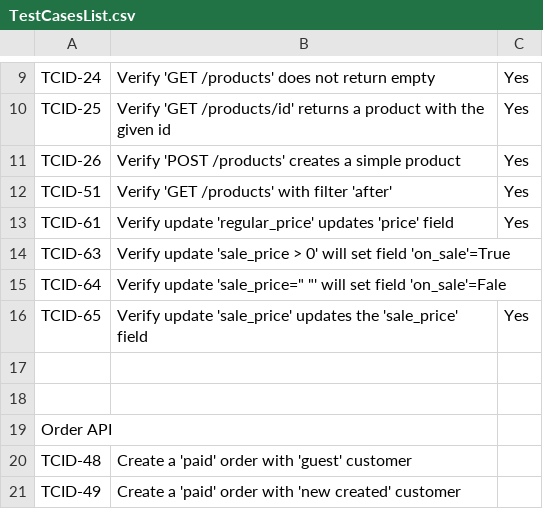
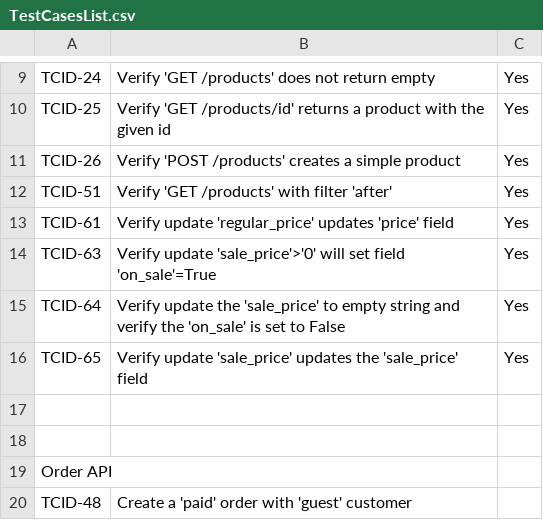
Before and after one commit to igor-va/qa-edu-woocomm, a CSV file: docs/TestCasesList.csv, drawn as a sheet; only a part is shown, gaps mark what is left out; the shorter side is filled out with more unchanged rows.

```diff
--- a/docs/TestCasesList.csv
+++ b/docs/TestCasesList.csv
@@ -13,4 +13,4 @@ TCID-51,Verify 'GET /products' with filter 'after',Yes
 TCID-61,Verify update 'regular_price' updates 'price' field,Yes
-TCID-63,Verify update 'sale_price > 0' will set field 'on_sale'=True,
-TCID-64,"Verify update 'sale_price="" ""' will set field 'on_sale'=Fale",
+TCID-63,Verify update 'sale_price'>'0' will set field 'on_sale'=True,Yes
+TCID-64,Verify update the 'sale_price' to empty string and verify the 'on_sale' is set to False,Yes
 TCID-65,Verify update 'sale_price' updates the 'sale_price' field,Yes
```
Also changed, not shown: 3 other files.
